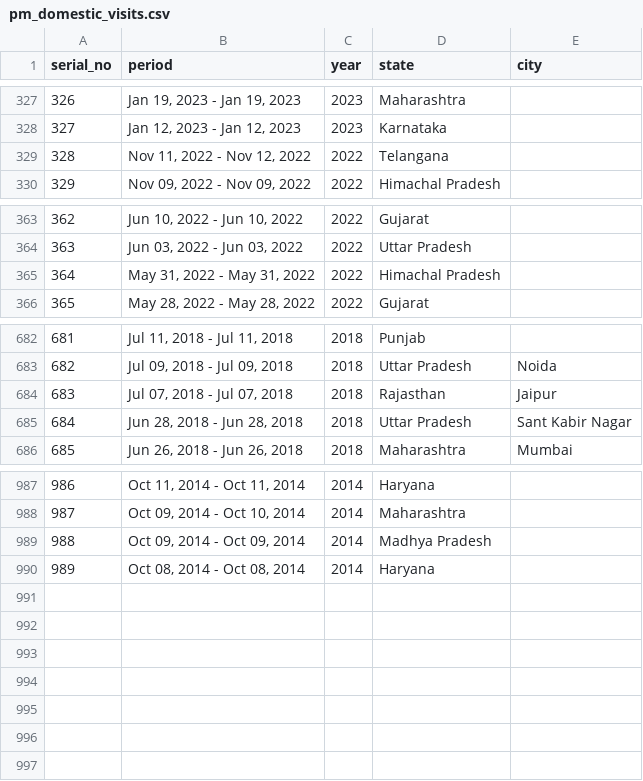
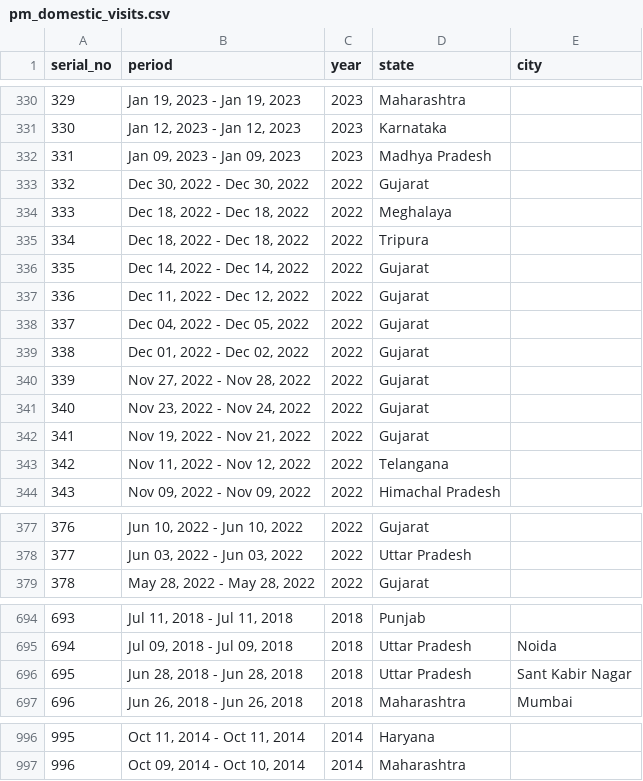
Before and after one commit to architmeta/india-pm-modi-visits-domestic, a CSV file: pm_domestic_visits.csv, drawn as a sheet; only a part is shown, gaps mark what is left out; removed rows and columns are numbered as before the commit, all else as after; the diff covers the shown part only; the diff names each change by its address in the sheet, - before the commit and + after, or states it on an @@ line.

```diff
--- a/pm_domestic_visits.csv
+++ b/pm_domestic_visits.csv
@@ column A (serial_no) renumbered between rows 5 and 997 @@
+row 332: 331 | Jan 09, 2023 - Jan 09, 2023 | 2023 | Madhya Pradesh
+row 333: 332 | Dec 30, 2022 - Dec 30, 2022 | 2022 | Gujarat
+row 334: 333 | Dec 18, 2022 - Dec 18, 2022 | 2022 | Meghalaya
+row 335: 334 | Dec 18, 2022 - Dec 18, 2022 | 2022 | Tripura
+row 336: 335 | Dec 14, 2022 - Dec 14, 2022 | 2022 | Gujarat
+row 337: 336 | Dec 11, 2022 - Dec 12, 2022 | 2022 | Gujarat
+row 338: 337 | Dec 04, 2022 - Dec 05, 2022 | 2022 | Gujarat
+row 339: 338 | Dec 01, 2022 - Dec 02, 2022 | 2022 | Gujarat
+row 340: 339 | Nov 27, 2022 - Nov 28, 2022 | 2022 | Gujarat
+row 341: 340 | Nov 23, 2022 - Nov 24, 2022 | 2022 | Gujarat
+row 342: 341 | Nov 19, 2022 - Nov 21, 2022 | 2022 | Gujarat
-row 365: 364 | May 31, 2022 - May 31, 2022 | 2022 | Himachal Pradesh
-row 684: 683 | Jul 07, 2018 - Jul 07, 2018 | 2018 | Rajasthan | Jaipur
-row 989: 988 | Oct 09, 2014 - Oct 09, 2014 | 2014 | Madhya Pradesh
-row 990: 989 | Oct 08, 2014 - Oct 08, 2014 | 2014 | Haryana
```
Also changed, not shown: 13 added rows, 13 removed rows and 5 edited cells elsewhere in this file.
